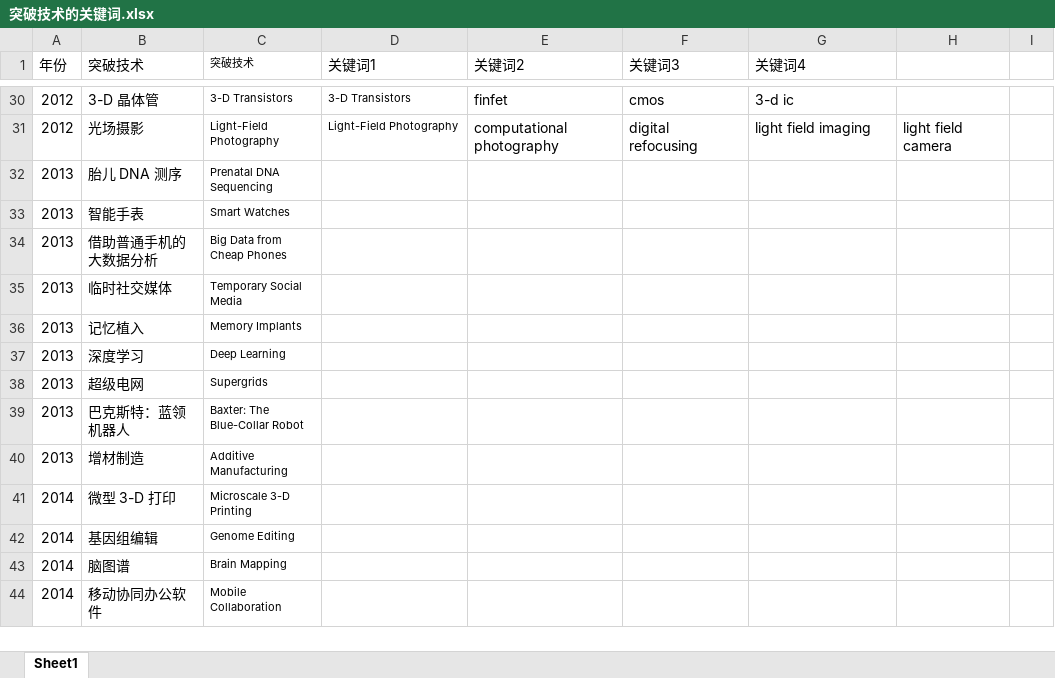
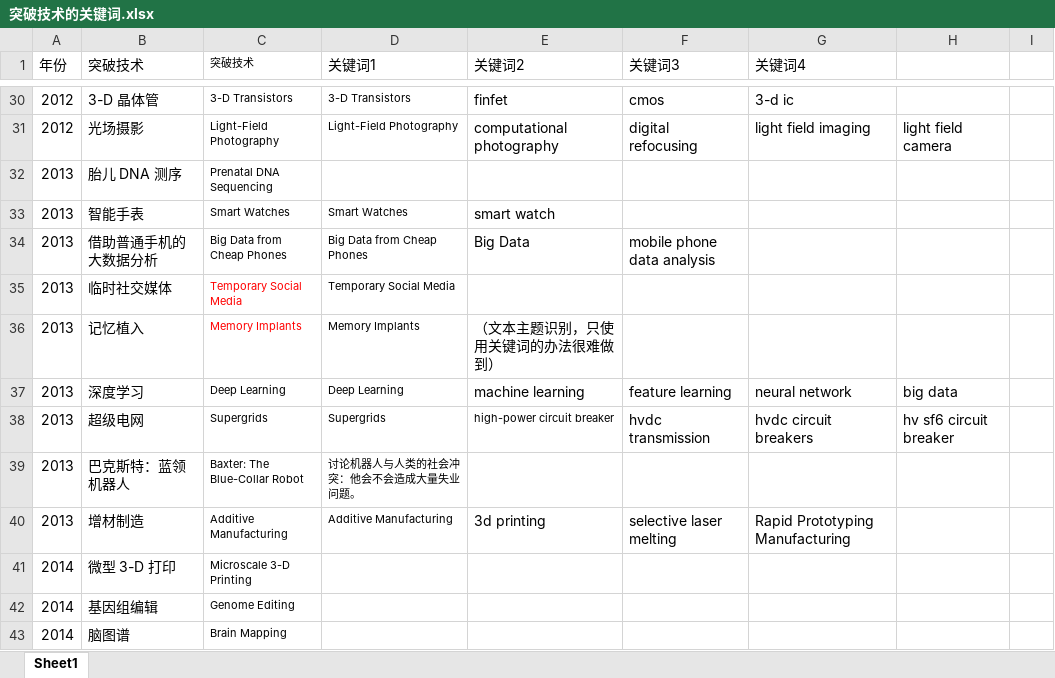
Before and after one commit to liao-wk/Breakingthrough-Techonologies-Data-Analysis, an Excel workbook: 关键词数据/突破技术的关键词.xlsx, sheet Sheet1, drawn as a sheet; only a part is shown, gaps mark what is left out; the shorter side is filled out with more unchanged rows; values as stored, in another font and other column widths than the file's, no borders; the diff names each change by its address in the sheet, - before the commit and + after, or states it on an @@ line.

```diff
--- a/关键词数据/突破技术的关键词.xlsx (sheet Sheet1)
+++ b/关键词数据/突破技术的关键词.xlsx (sheet Sheet1)
-D33 (关键词1): (empty)
+D33 (关键词1): Smart Watches
-E33 (关键词2): (empty)
+E33 (关键词2): smart watch
-D34 (关键词1): (empty)
+D34 (关键词1): Big Data from Cheap Phones
-E34 (关键词2): (empty)
+E34 (关键词2): Big Data
-F34 (关键词3): (empty)
+F34 (关键词3): mobile phone data analysis
-C35:C36 text colour: black
+C35:C36 text colour: #FF0000
-D35 (关键词1): (empty)
+D35 (关键词1): Temporary Social Media
-D36 (关键词1): (empty)
+D36 (关键词1): Memory Implants
-E36 (关键词2): (empty)
+E36 (关键词2): （文本主题识别，只使用关键词的办法很难做到）
-D37 (关键词1): (empty)
+D37 (关键词1): Deep Learning
-E37 (关键词2): (empty)
+E37 (关键词2): machine learning
-F37 (关键词3): (empty)
+F37 (关键词3): feature learning
-G37 (关键词4): (empty)
+G37 (关键词4): neural network
-H37: (empty)
+H37: big data
-D38 (关键词1): (empty)
+D38 (关键词1): Supergrids
-E38 (关键词2): (empty)
+E38 (关键词2): high-power circuit breaker
-F38 (关键词3): (empty)
+F38 (关键词3): hvdc transmission
-G38 (关键词4): (empty)
+G38 (关键词4): hvdc circuit breakers
-H38: (empty)
+H38: hv sf6 circuit breaker
-D39 (关键词1): (empty)
+D39 (关键词1): 讨论机器人与人类的社会冲突：他会不会造成大量失业问题。
-D40 (关键词1): (empty)
+D40 (关键词1): Additive Manufacturing
-E40 (关键词2): (empty)
+E40 (关键词2): 3d printing
-F40 (关键词3): (empty)
+F40 (关键词3): selective laser melting
-G40 (关键词4): (empty)
+G40 (关键词4): Rapid Prototyping Manufacturing
```
Also changed, not shown: 58 other files.
